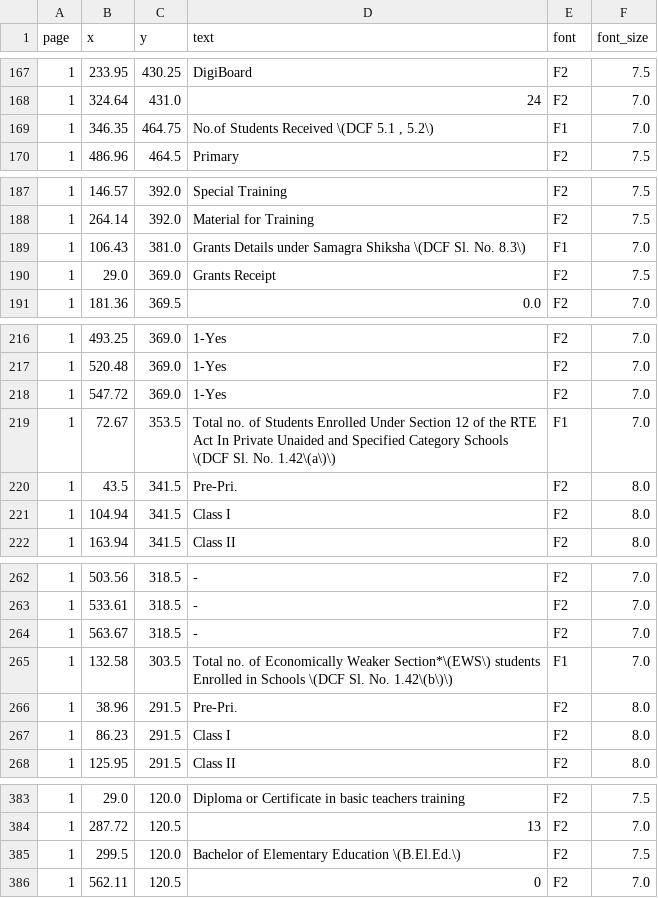
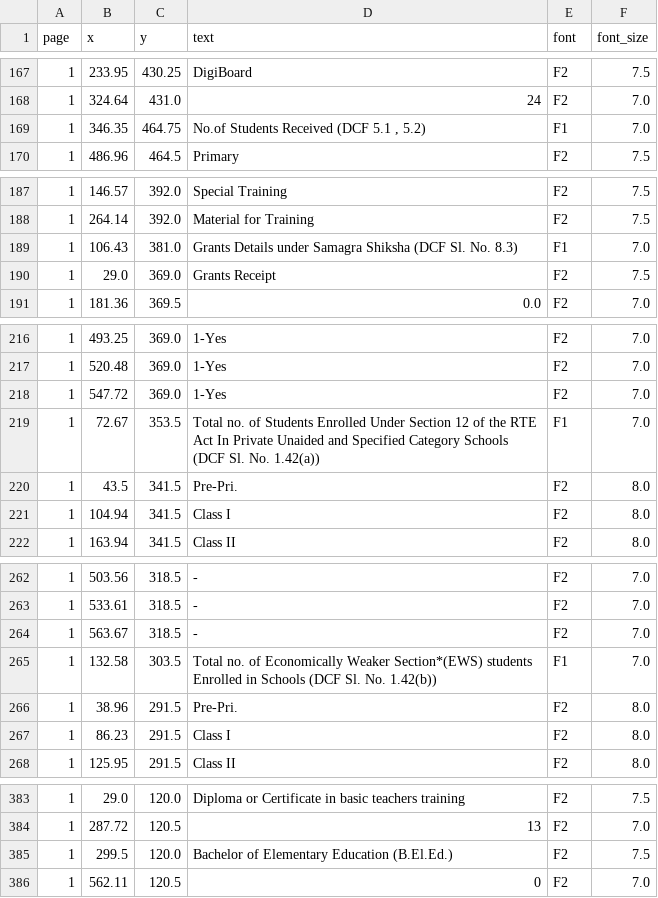
Before and after one commit to UDISE-Plus/udise-school-report-reader, a CSV file: carmel-2223/carmel-2223_blocks.csv, drawn as a sheet; only a part is shown, gaps mark what is left out; the diff covers the shown part only.

```diff
--- a/carmel-2223/carmel-2223_blocks.csv
+++ b/carmel-2223/carmel-2223_blocks.csv
@@ -168,3 +168,3 @@ page,x,y,text,font,font_size
 1,324.64,431.0,24,F2,7.0
-1,346.35,464.75,"No.of Students Received \(DCF 5.1 , 5.2\)",F1,7.0
+1,346.35,464.75,"No.of Students Received (DCF 5.1 , 5.2)",F1,7.0
 1,486.96,464.5,Primary,F2,7.5
@@ -188,3 +188,3 @@ page,x,y,text,font,font_size
 1,264.14,392.0,Material for Training,F2,7.5
-1,106.43,381.0,Grants Details under Samagra Shiksha \(DCF Sl. No.  8.3\),F1,7.0
+1,106.43,381.0,Grants Details under Samagra Shiksha (DCF Sl. No.  8.3),F1,7.0
 1,29.0,369.0,Grants Receipt,F2,7.5
@@ -218,3 +218,3 @@ page,x,y,text,font,font_size
 1,547.72,369.0,1-Yes,F2,7.0
-1,72.67,353.5,Total no. of Students Enrolled Under Section 12 of the RTE Act In Private Unaided and Specified Category Schools \(DCF Sl. No. 1.42\(a\)\),F1,7.0
+1,72.67,353.5,Total no. of Students Enrolled Under Section 12 of the RTE Act In Private Unaided and Specified Category Schools (DCF Sl. No. 1.42(a)),F1,7.0
 1,43.5,341.5,Pre-Pri.,F2,8.0
@@ -264,3 +264,3 @@ page,x,y,text,font,font_size
 1,563.67,318.5,-,F2,7.0
-1,132.58,303.5,Total no. of Economically Weaker Section*\(EWS\) students Enrolled in Schools \(DCF Sl. No. 1.42\(b\)\),F1,7.0
+1,132.58,303.5,Total no. of Economically Weaker Section*(EWS) students Enrolled in Schools (DCF Sl. No. 1.42(b)),F1,7.0
 1,38.96,291.5,Pre-Pri.,F2,8.0
@@ -384,3 +384,3 @@ page,x,y,text,font,font_size
 1,287.72,120.5,13,F2,7.0
-1,299.5,120.0,Bachelor of Elementary Education \(B.El.Ed.\),F2,7.5
+1,299.5,120.0,Bachelor of Elementary Education (B.El.Ed.),F2,7.5
 1,562.11,120.5,0,F2,7.0
```
Also changed, not shown: 8 edited cells elsewhere in this file, carmel-2223/carmel-2223_combined.csv, sarvo-2223/sarvo-2223_blocks.csv, 4 other files.
